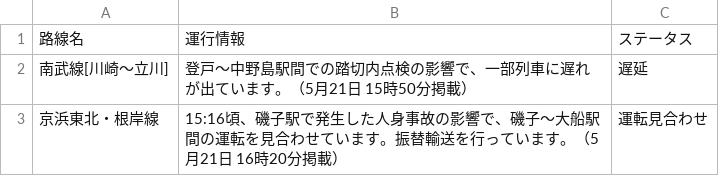
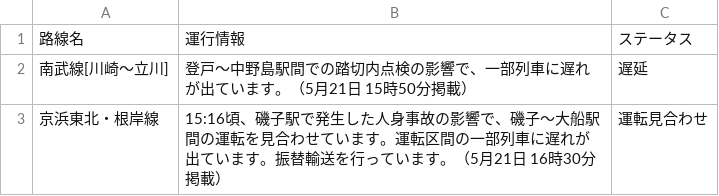
Before and after one commit to TakaoSenrioka/TrainViewHazama, a CSV file: public/result.csv, drawn as a sheet.

Commit message:
Auto update CSV files

```diff
--- a/public/result.csv
+++ b/public/result.csv
@@ -2,2 +2,2 @@
 南武線[川崎〜立川],登戸〜中野島駅間での踏切内点検の影響で、一部列車に遅れが出ています。（5月21日 15時50分掲載）,遅延
-京浜東北・根岸線,15:16頃、磯子駅で発生した人身事故の影響で、磯子〜大船駅間の運転を見合わせています。振替輸送を行っています。（5月21日 16時20分掲載）,運転見合わせ
+京浜東北・根岸線,15:16頃、磯子駅で発生した人身事故の影響で、磯子〜大船駅間の運転を見合わせています。運転区間の一部列車に遅れが出ています。振替輸送を行っています。（5月21日 16時30分掲載）,運転見合わせ
```
